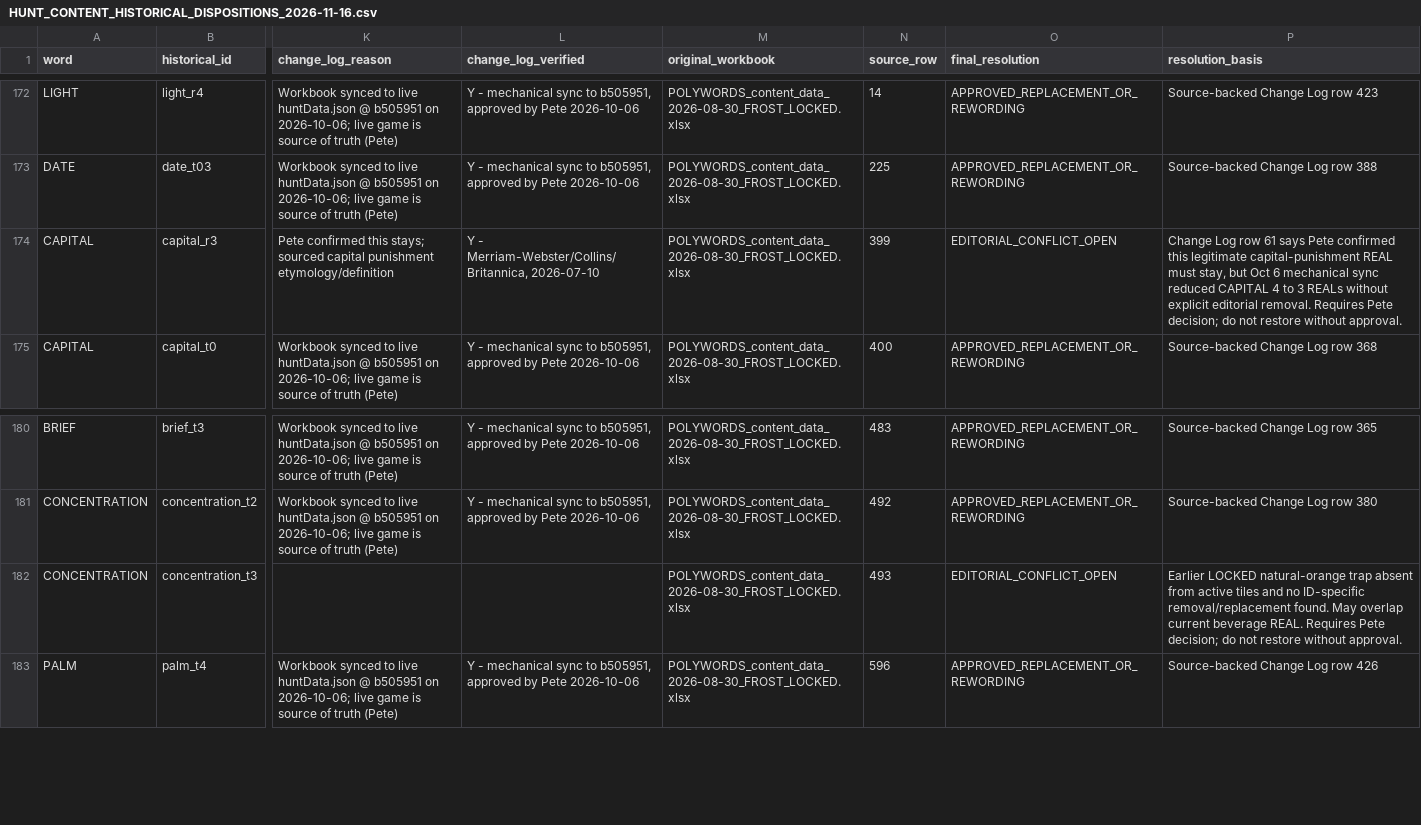
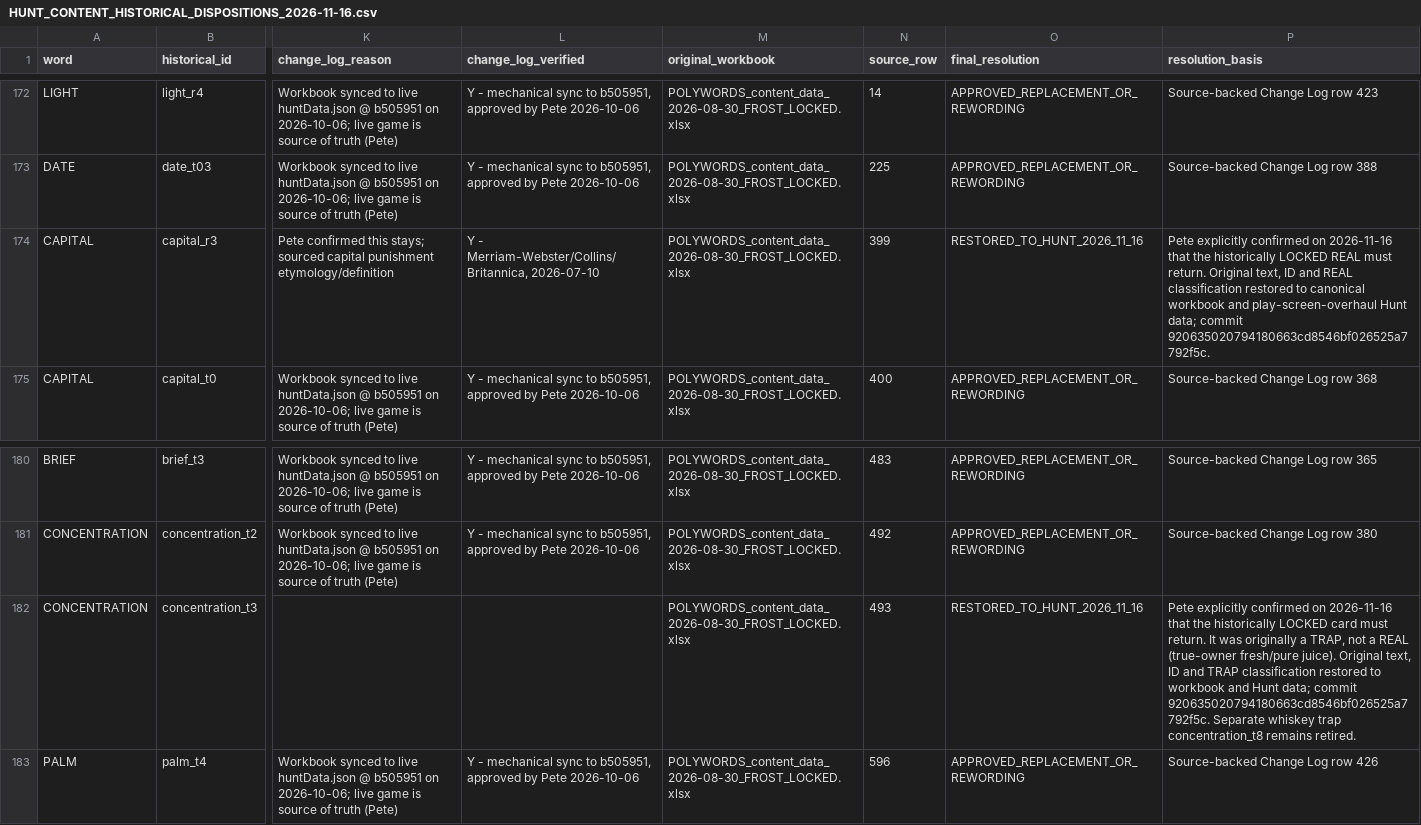
Before and after one commit to Psibari/Polywords, a CSV file: docs/HUNT_CONTENT_HISTORICAL_DISPOSITIONS_2026-11-16.csv, drawn as a sheet; only a part is shown, gaps mark what is left out; the diff names each change by its address in the sheet, - before the commit and + after, or states it on an @@ line.

Commit message:
Close two historical Hunt editorial decisions after Pete approval

```diff
--- a/docs/HUNT_CONTENT_HISTORICAL_DISPOSITIONS_2026-11-16.csv
+++ b/docs/HUNT_CONTENT_HISTORICAL_DISPOSITIONS_2026-11-16.csv
-O174 (final_resolution): EDITORIAL_CONFLICT_OPEN
+O174 (final_resolution): RESTORED_TO_HUNT_2026_11_16
-P174 (resolution_basis): Change Log row 61 says Pete confirmed this legitimate capital-punishment REAL must stay, but Oct 6 mechanical sync reduced CAPITAL 4 to 3 REALs without explicit editorial removal. Requires Pete decision; do not restore without approval.
+P174 (resolution_basis): Pete explicitly confirmed on 2026-11-16 that the historically LOCKED REAL must return. Original text, ID and REAL classification restored to canonical workbook and play-screen-overhaul Hunt data; commit 920635020794180663cd8546bf026525a7792f5c.
-O182 (final_resolution): EDITORIAL_CONFLICT_OPEN
+O182 (final_resolution): RESTORED_TO_HUNT_2026_11_16
-P182 (resolution_basis): Earlier LOCKED natural-orange trap absent from active tiles and no ID-specific removal/replacement found. May overlap current beverage REAL. Requires Pete decision; do not restore without approval.
+P182 (resolution_basis): Pete explicitly confirmed on 2026-11-16 that the historically LOCKED card must return. It was originally a TRAP, not a REAL (true-owner fresh/pure juice). Original text, ID and TRAP classification restored to workbook and Hunt data; commit 920635020794180663cd8546bf026525a7792f5c. Separate whiskey trap concentration_t8 remains retired.
```
